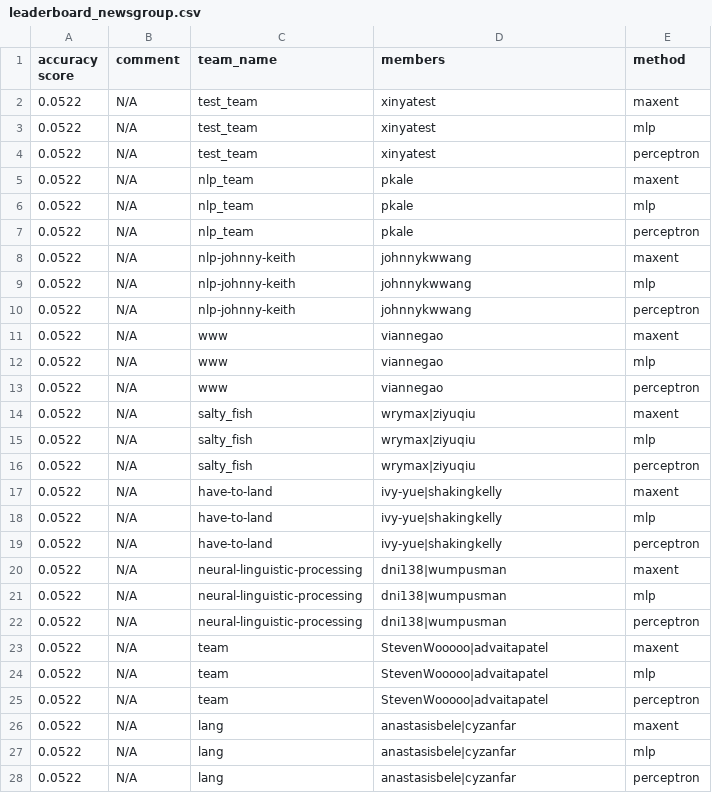
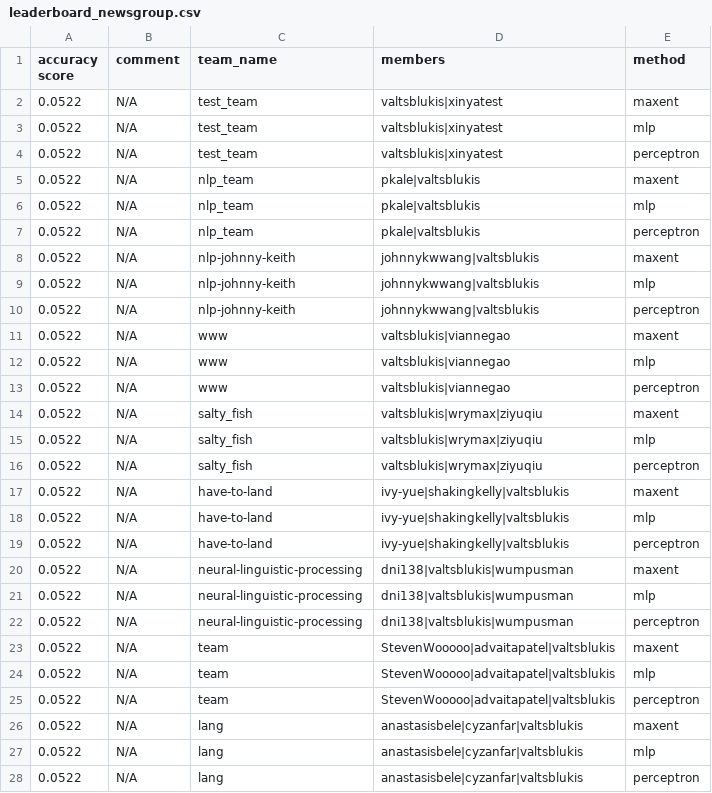
Before and after one commit to irenetung/assignment1, a CSV file: leaderboard/leaderboard_newsgroup.csv, drawn as a sheet; only a part is shown; the diff covers the shown part only.

Commit message:
cron update

```diff
--- a/leaderboard/leaderboard_newsgroup.csv
+++ b/leaderboard/leaderboard_newsgroup.csv
@@ -1,28 +1,28 @@
 accuracy score,comment,team_name,members,method
-0.0522,N/A,test_team,xinyatest,maxent
-0.0522,N/A,test_team,xinyatest,mlp
-0.0522,N/A,test_team,xinyatest,perceptron
-0.0522,N/A,nlp_team,pkale,maxent
-0.0522,N/A,nlp_team,pkale,mlp
-0.0522,N/A,nlp_team,pkale,perceptron
-0.0522,N/A,nlp-johnny-keith,johnnykwwang,maxent
-0.0522,N/A,nlp-johnny-keith,johnnykwwang,mlp
-0.0522,N/A,nlp-johnny-keith,johnnykwwang,perceptron
-0.0522,N/A,www,viannegao,maxent
-0.0522,N/A,www,viannegao,mlp
-0.0522,N/A,www,viannegao,perceptron
-0.0522,N/A,salty_fish,wrymax|ziyuqiu,maxent
-0.0522,N/A,salty_fish,wrymax|ziyuqiu,mlp
-0.0522,N/A,salty_fish,wrymax|ziyuqiu,perceptron
-0.0522,N/A,have-to-land,ivy-yue|shakingkelly,maxent
-0.0522,N/A,have-to-land,ivy-yue|shakingkelly,mlp
-0.0522,N/A,have-to-land,ivy-yue|shakingkelly,perceptron
-0.0522,N/A,neural-linguistic-processing,dni138|wumpusman,maxent
-0.0522,N/A,neural-linguistic-processing,dni138|wumpusman,mlp
-0.0522,N/A,neural-linguistic-processing,dni138|wumpusman,perceptron
-0.0522,N/A,team,StevenWooooo|advaitapatel,maxent
-0.0522,N/A,team,StevenWooooo|advaitapatel,mlp
-0.0522,N/A,team,StevenWooooo|advaitapatel,perceptron
-0.0522,N/A,lang,anastasisbele|cyzanfar,maxent
-0.0522,N/A,lang,anastasisbele|cyzanfar,mlp
-0.0522,N/A,lang,anastasisbele|cyzanfar,perceptron
+0.0522,N/A,test_team,valtsblukis|xinyatest,maxent
+0.0522,N/A,test_team,valtsblukis|xinyatest,mlp
+0.0522,N/A,test_team,valtsblukis|xinyatest,perceptron
+0.0522,N/A,nlp_team,pkale|valtsblukis,maxent
+0.0522,N/A,nlp_team,pkale|valtsblukis,mlp
+0.0522,N/A,nlp_team,pkale|valtsblukis,perceptron
+0.0522,N/A,nlp-johnny-keith,johnnykwwang|valtsblukis,maxent
+0.0522,N/A,nlp-johnny-keith,johnnykwwang|valtsblukis,mlp
+0.0522,N/A,nlp-johnny-keith,johnnykwwang|valtsblukis,perceptron
+0.0522,N/A,www,valtsblukis|viannegao,maxent
+0.0522,N/A,www,valtsblukis|viannegao,mlp
+0.0522,N/A,www,valtsblukis|viannegao,perceptron
+0.0522,N/A,salty_fish,valtsblukis|wrymax|ziyuqiu,maxent
+0.0522,N/A,salty_fish,valtsblukis|wrymax|ziyuqiu,mlp
+0.0522,N/A,salty_fish,valtsblukis|wrymax|ziyuqiu,perceptron
+0.0522,N/A,have-to-land,ivy-yue|shakingkelly|valtsblukis,maxent
+0.0522,N/A,have-to-land,ivy-yue|shakingkelly|valtsblukis,mlp
+0.0522,N/A,have-to-land,ivy-yue|shakingkelly|valtsblukis,perceptron
+0.0522,N/A,neural-linguistic-processing,dni138|valtsblukis|wumpusman,maxent
+0.0522,N/A,neural-linguistic-processing,dni138|valtsblukis|wumpusman,mlp
+0.0522,N/A,neural-linguistic-processing,dni138|valtsblukis|wumpusman,perceptron
+0.0522,N/A,team,StevenWooooo|advaitapatel|valtsblukis,maxent
+0.0522,N/A,team,StevenWooooo|advaitapatel|valtsblukis,mlp
+0.0522,N/A,team,StevenWooooo|advaitapatel|valtsblukis,perceptron
+0.0522,N/A,lang,anastasisbele|cyzanfar|valtsblukis,maxent
+0.0522,N/A,lang,anastasisbele|cyzanfar|valtsblukis,mlp
+0.0522,N/A,lang,anastasisbele|cyzanfar|valtsblukis,perceptron
```
Also changed, not shown: 3 added rows and 27 edited cells elsewhere in this file.
